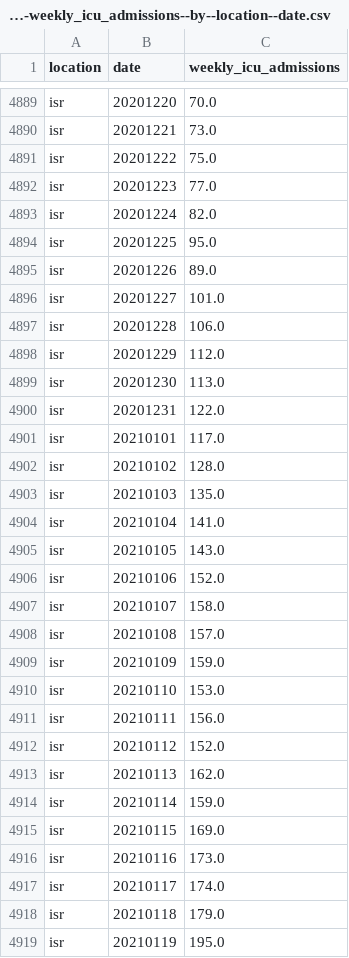
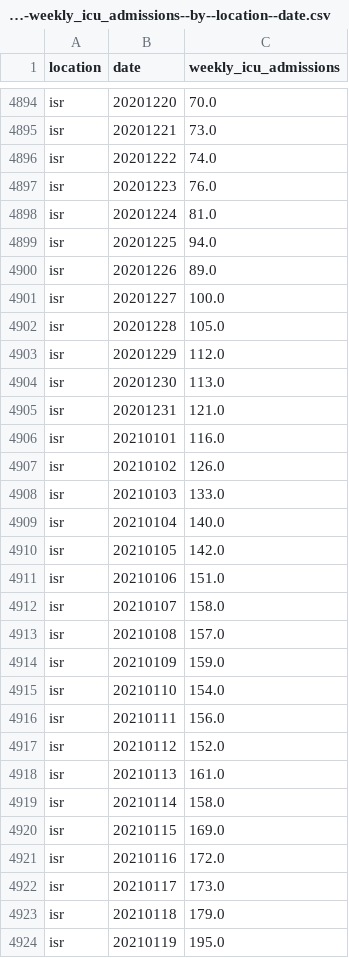
Before and after one commit to open-numbers/ddf--owid--covid_19, a CSV file: ddf--datapoints--weekly_icu_admissions--by--location--date.csv, drawn as a sheet; only a part is shown, gaps mark what is left out; the diff covers the shown part only.

```diff
--- a/ddf--datapoints--weekly_icu_admissions--by--location--date.csv
+++ b/ddf--datapoints--weekly_icu_admissions--by--location--date.csv
@@ -4890,18 +4895,18 @@ isr,20201220,70.0
 isr,20201221,73.0
-isr,20201222,75.0
-isr,20201223,77.0
-isr,20201224,82.0
-isr,20201225,95.0
+isr,20201222,74.0
+isr,20201223,76.0
+isr,20201224,81.0
+isr,20201225,94.0
 isr,20201226,89.0
-isr,20201227,101.0
-isr,20201228,106.0
+isr,20201227,100.0
+isr,20201228,105.0
 isr,20201229,112.0
 isr,20201230,113.0
-isr,20201231,122.0
-isr,20210101,117.0
-isr,20210102,128.0
-isr,20210103,135.0
-isr,20210104,141.0
-isr,20210105,143.0
-isr,20210106,152.0
+isr,20201231,121.0
+isr,20210101,116.0
+isr,20210102,126.0
+isr,20210103,133.0
+isr,20210104,140.0
+isr,20210105,142.0
+isr,20210106,151.0
 isr,20210107,158.0
@@ -4909,10 +4914,10 @@ isr,20210108,157.0
 isr,20210109,159.0
-isr,20210110,153.0
+isr,20210110,154.0
 isr,20210111,156.0
 isr,20210112,152.0
-isr,20210113,162.0
-isr,20210114,159.0
+isr,20210113,161.0
+isr,20210114,158.0
 isr,20210115,169.0
-isr,20210116,173.0
-isr,20210117,174.0
+isr,20210116,172.0
+isr,20210117,173.0
 isr,20210118,179.0
```
Also changed, not shown: 17 added rows and 32 edited cells elsewhere in this file, ddf--datapoints--total_boosters--by--location--date.csv, ddf--datapoints--total_boosters_per_hundred--by--location--date.csv, 25 other files.
